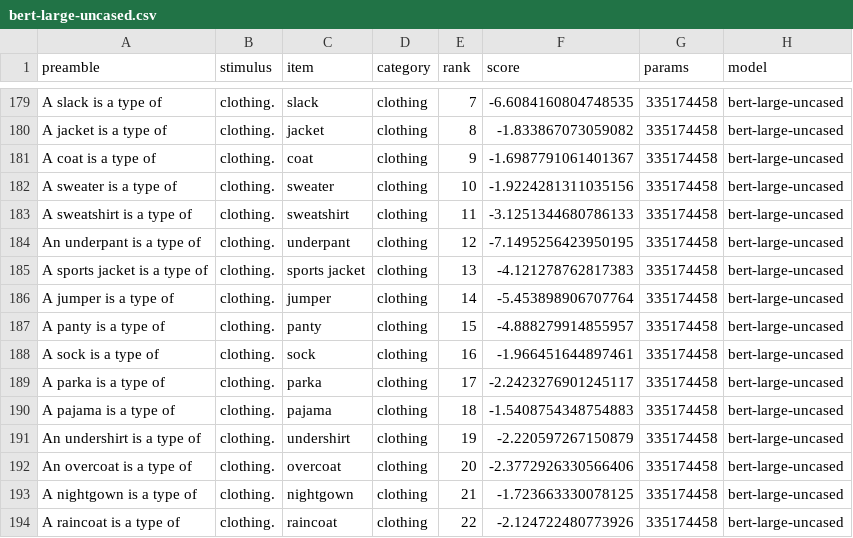
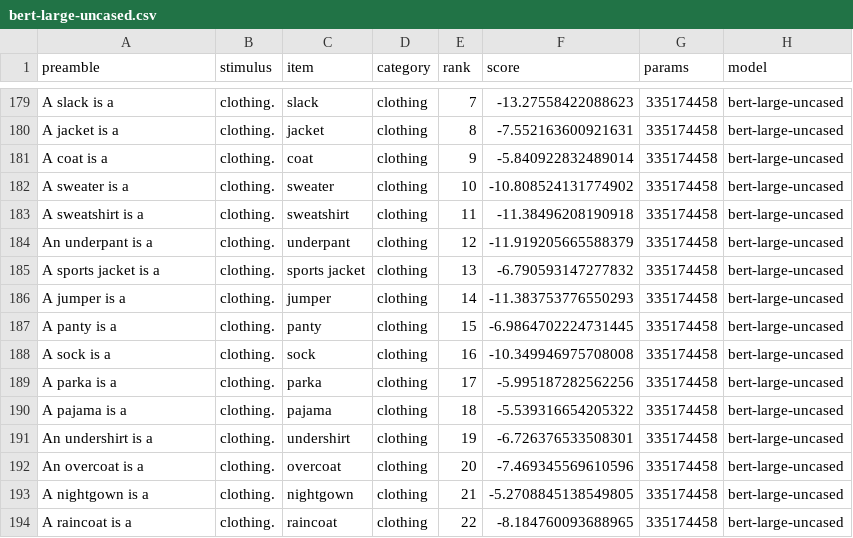
Before and after one commit to kanishkamisra/typicalityprobing, a CSV file: data/rosch1975/results/rosch1975_alternate/bert-large-uncased.csv, drawn as a sheet; only a part is shown, gaps mark what is left out; the diff covers the shown part only; the diff names each change by its address in the sheet, - before the commit and + after, or states it on an @@ line.

```diff
--- a/data/rosch1975/results/rosch1975_alternate/bert-large-uncased.csv
+++ b/data/rosch1975/results/rosch1975_alternate/bert-large-uncased.csv
-A179 (preamble): A slack is a type of
+A179 (preamble): A slack is a
-F179 (score): -6.6084160804748535
+F179 (score): -13.27558422088623
-A180 (preamble): A jacket is a type of
+A180 (preamble): A jacket is a
-F180 (score): -1.833867073059082
+F180 (score): -7.552163600921631
-A181 (preamble): A coat is a type of
+A181 (preamble): A coat is a
-F181 (score): -1.6987791061401367
+F181 (score): -5.840922832489014
-A182 (preamble): A sweater is a type of
+A182 (preamble): A sweater is a
-F182 (score): -1.9224281311035156
+F182 (score): -10.808524131774902
-A183 (preamble): A sweatshirt is a type of
+A183 (preamble): A sweatshirt is a
-F183 (score): -3.1251344680786133
+F183 (score): -11.38496208190918
-A184 (preamble): An underpant is a type of
+A184 (preamble): An underpant is a
-F184 (score): -7.1495256423950195
+F184 (score): -11.919205665588379
-A185 (preamble): A sports jacket is a type of
+A185 (preamble): A sports jacket is a
-F185 (score): -4.121278762817383
+F185 (score): -6.790593147277832
-A186 (preamble): A jumper is a type of
+A186 (preamble): A jumper is a
-F186 (score): -5.453898906707764
+F186 (score): -11.383753776550293
-A187 (preamble): A panty is a type of
+A187 (preamble): A panty is a
-F187 (score): -4.888279914855957
+F187 (score): -6.9864702224731445
-A188 (preamble): A sock is a type of
+A188 (preamble): A sock is a
-F188 (score): -1.966451644897461
+F188 (score): -10.349946975708008
-A189 (preamble): A parka is a type of
+A189 (preamble): A parka is a
-F189 (score): -2.2423276901245117
+F189 (score): -5.995187282562256
-A190 (preamble): A pajama is a type of
+A190 (preamble): A pajama is a
-F190 (score): -1.5408754348754883
+F190 (score): -5.539316654205322
-A191 (preamble): An undershirt is a type of
+A191 (preamble): An undershirt is a
-F191 (score): -2.220597267150879
+F191 (score): -6.726376533508301
-A192 (preamble): An overcoat is a type of
+A192 (preamble): An overcoat is a
-F192 (score): -2.3772926330566406
+F192 (score): -7.469345569610596
-A193 (preamble): A nightgown is a type of
+A193 (preamble): A nightgown is a
-F193 (score): -1.723663330078125
+F193 (score): -5.2708845138549805
-A194 (preamble): A raincoat is a type of
+A194 (preamble): A raincoat is a
-F194 (score): -2.124722480773926
+F194 (score): -8.184760093688965
```
Also changed, not shown: 97 edited cells elsewhere in this file, data/rosch1975/results/rosch1975_alternate/distilbert-base-uncased.csv, data/rosch1975/results/rosch1975_alternate/gpt2-large.csv, 19 other files.
